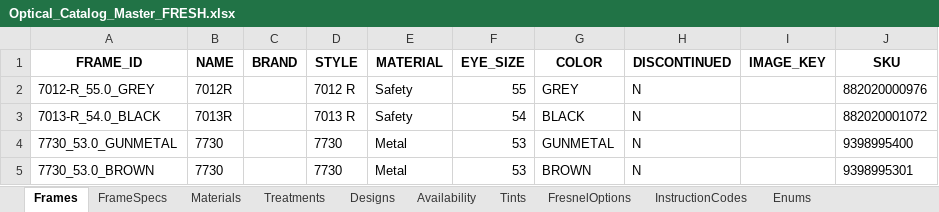
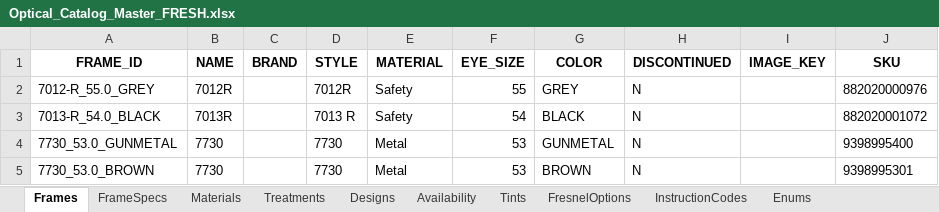
Before and after one commit to xxrings/optical-order-app, an Excel workbook: data/Optical_Catalog_Master_FRESH.xlsx, sheet Frames, drawn as a sheet; only a part is shown; values as stored, in another font and other column widths than the file's, no borders; the diff names each change by its address in the sheet, - before the commit and + after, or states it on an @@ line.

Commit message:
Fix CPRS exporter: SKU lookup from catalog + inline Special Instructions - Added normalized frame matching for SKU lookup from Frames sheet - Implemented inline Special Instructions format with TI mapping - Added cache-busting and logging for catalog loading - Updated tests to match new format

```diff
--- a/data/Optical_Catalog_Master_FRESH.xlsx (sheet Frames)
+++ b/data/Optical_Catalog_Master_FRESH.xlsx (sheet Frames)
-D2 (STYLE): 7012 R
+D2 (STYLE): 7012R
```
Also changed, not shown: 4 other files.
